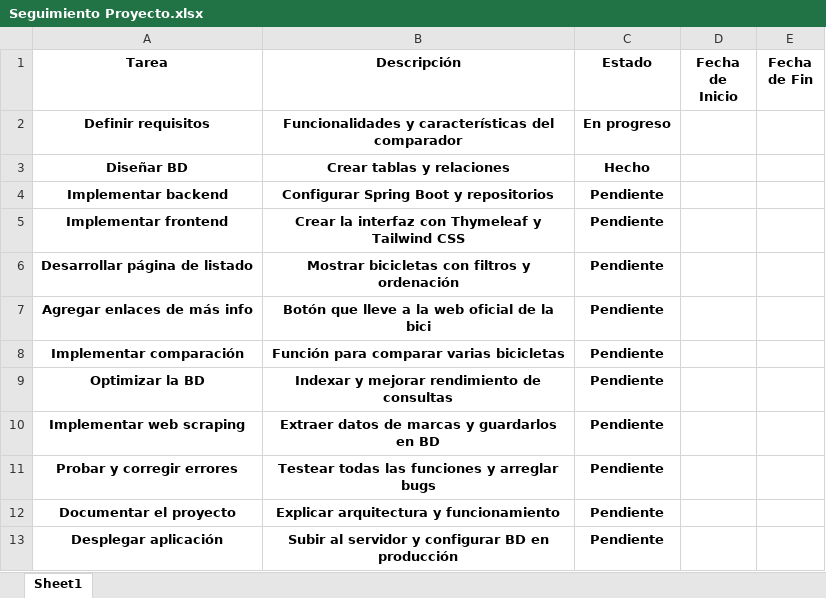
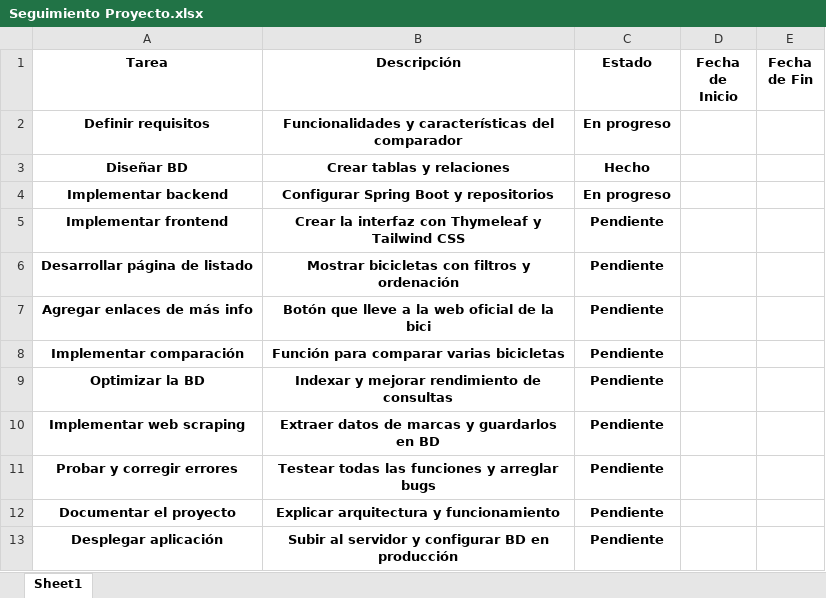
Before and after one commit to diegobenito2/TFG-Comparador-Bicicletas, an Excel workbook: Documentación/Seguimiento Proyecto.xlsx, sheet Sheet1, drawn as a sheet; values as stored, in another font and other column widths than the file's, no borders; conditional formats and table styles not drawn; the diff names each change by its address in the sheet, - before the commit and + after, or states it on an @@ line.

```diff
--- a/Documentación/Seguimiento Proyecto.xlsx (sheet Sheet1)
+++ b/Documentación/Seguimiento Proyecto.xlsx (sheet Sheet1)
-C4 (Estado): Pendiente
+C4 (Estado): En progreso
```
Also changed, not shown: 16 other files.
